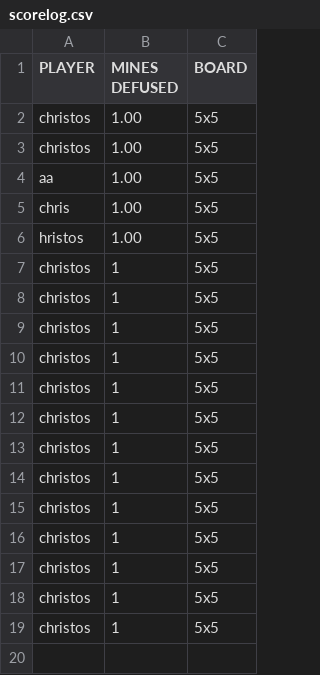
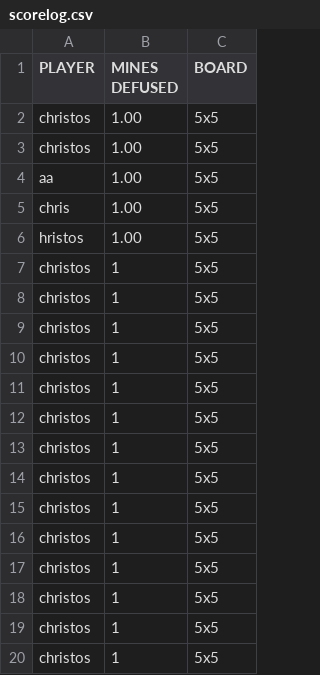
Before and after one commit to christosmarg/minecurses, a CSV file: log/scorelog.csv, drawn as a sheet.

```diff
--- a/log/scorelog.csv
+++ b/log/scorelog.csv
@@ -19 +19,2 @@ christos,1,5x5
 christos,1,5x5
+christos,1,5x5
```
Also changed, not shown: 25 other files.
